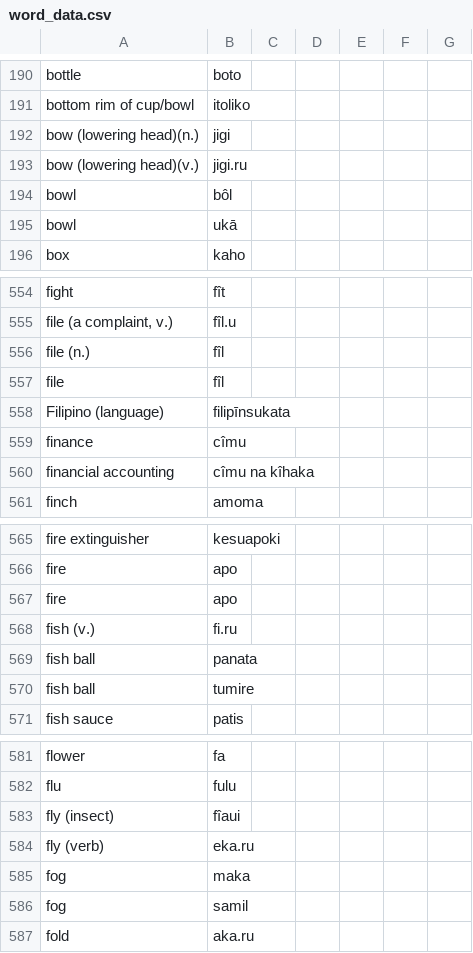
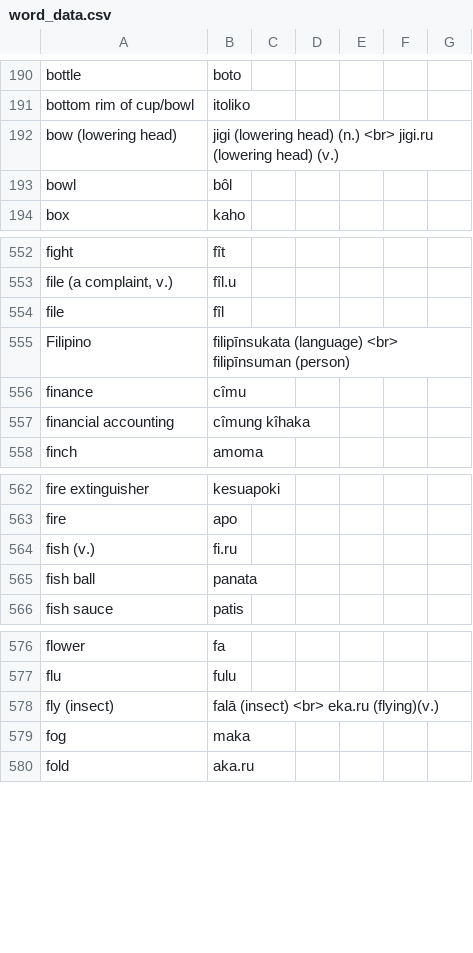
Before and after one commit to AlexAndPedro/alexandpedro.github.io, a CSV file: data/word_data.csv, drawn as a sheet; only a part is shown, gaps mark what is left out; the diff covers the shown part only.

Commit message:
Update word_data.csv

```diff
--- a/data/word_data.csv
+++ b/data/word_data.csv
@@ -191,6 +191,4 @@ bottle,boto,,,,,
 bottom rim of cup/bowl,itoliko,,,,,
-bow (lowering head)(n.),jigi,,,,,
-bow (lowering head)(v.),jigi.ru,,,,,
+bow (lowering head),jigi (lowering head) (n.) <br> jigi.ru (lowering head) (v.),,,,,
 bowl,bôl,,,,,
-bowl,ukā,,,,,
 box,kaho,,,,,
@@ -555,7 +553,6 @@ fight,fît,,,,,
 "file (a complaint, v.)",fîl.u,,,,,
-file (n.),fîl,,,,,
 file,fîl,,,,,
-Filipino (language),filipīnsukata,,,,,
+Filipino,filipīnsukata (language) <br> filipīnsuman (person),,,,,
 finance,cîmu,,,,,
-financial accounting,cîmu na kîhaka,,,,,
+financial accounting,cîmung kîhaka,,,,,
 finch,amoma,,,,,
@@ -567,5 +564,3 @@ fire,apo,,,,,
-fire,apo,  ,,,,
 fish (v.),fi.ru,,,,,
 fish ball,panata,,,,,
-fish ball,tumire,,,,,
 fish sauce,patis,,,,,
@@ -582,6 +577,4 @@ flower,fa,,,,,
 flu,fulu,,,,,
-fly (insect),fîaui,,,,,
-fly (verb),eka.ru,,,,,
+fly (insect),falā (insect) <br> eka.ru (flying)(v.),,,,,
 fog,maka,,,,,
-fog,samil,,,,,
 fold,aka.ru,,,,,
```
Also changed, not shown: 1 added row, 2 removed rows and 10 edited cells elsewhere in this file.
